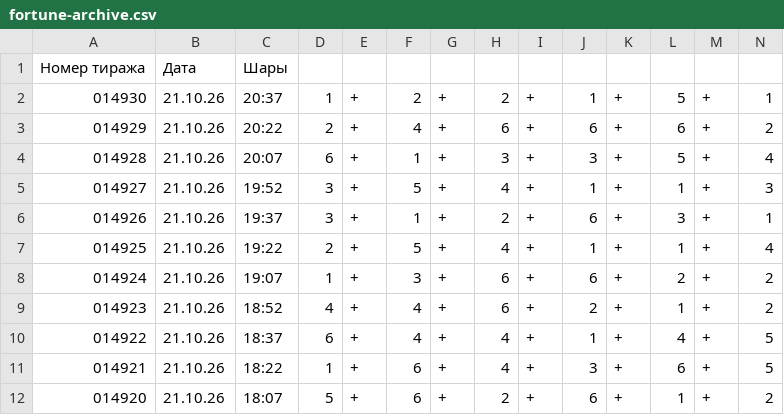
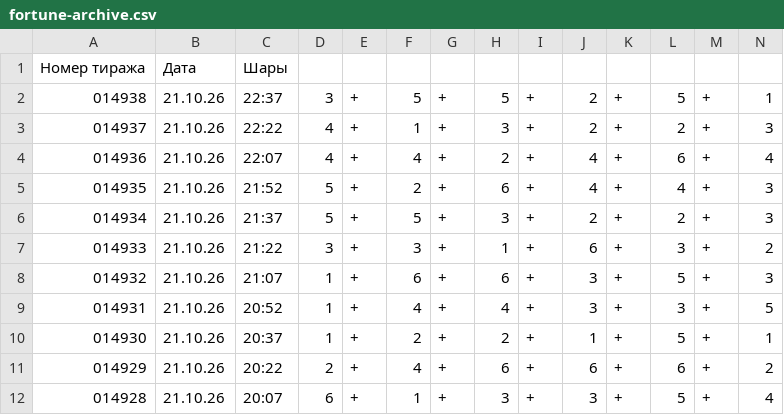
Before and after one commit to arsazet17/arsazet17-pozitron-summa-fortuny, a CSV file: data/fortune-archive.csv, drawn as a sheet; only a part is shown; the shorter side is filled out with more unchanged rows.

```diff
--- a/data/fortune-archive.csv
+++ b/data/fortune-archive.csv
@@ -1,2 +1,10 @@
 Номер тиража,Дата,Шары
+014938,21.10.26, 22:37,3,+,5,+,5,+,2,+,5,+,1
+014937,21.10.26, 22:22,4,+,1,+,3,+,2,+,2,+,3
+014936,21.10.26, 22:07,4,+,4,+,2,+,4,+,6,+,4
+014935,21.10.26, 21:52,5,+,2,+,6,+,4,+,4,+,3
+014934,21.10.26, 21:37,5,+,5,+,3,+,2,+,2,+,3
+014933,21.10.26, 21:22,3,+,3,+,1,+,6,+,3,+,2
+014932,21.10.26, 21:07,1,+,6,+,6,+,3,+,5,+,3
+014931,21.10.26, 20:52,1,+,4,+,4,+,3,+,3,+,5
 014930,21.10.26, 20:37,1,+,2,+,2,+,1,+,5,+,1
```
Also changed, not shown: 3 other files.
